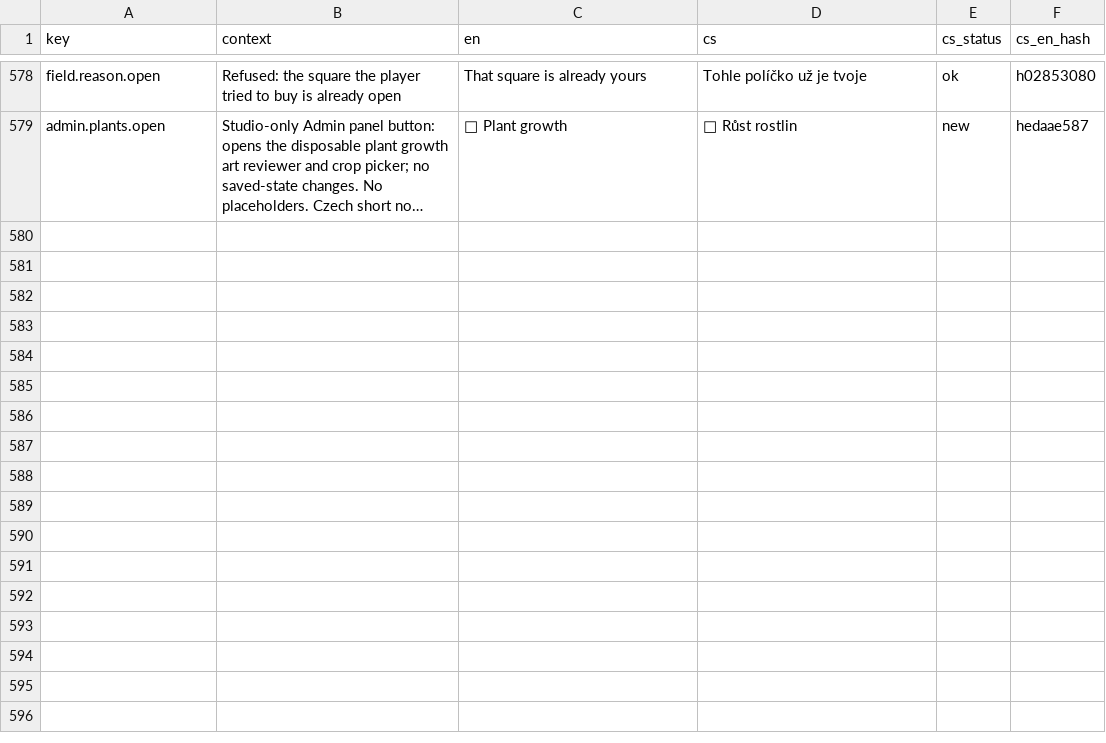
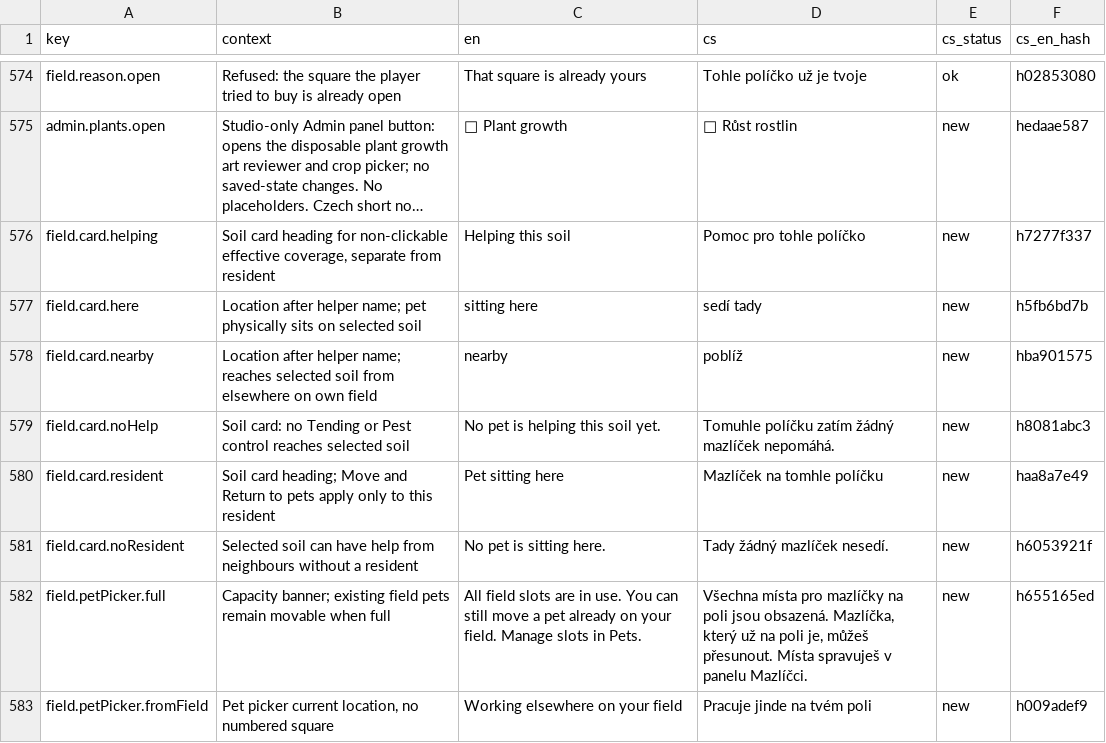
Before and after one commit to ales-re-sources/Pawvest, a CSV file: localization/strings.csv, drawn as a sheet; only a part is shown, gaps mark what is left out; long unchanged cells end in …; the diff covers the shown part only; the diff names each change by its address in the sheet, - before the commit and + after, or states it on an @@ line.

Commit message:
Clarify soil pet coverage and allow direct follower placement

```diff
--- a/localization/strings.csv
+++ b/localization/strings.csv
+row 576: field.card.helping | Soil card heading for non-clickable effective coverage, separate from resident | Helping this soil | Pomoc pro tohle políčko | new | h7277f337
+row 577: field.card.here | Location after helper name; pet physically sits on selected soil | sitting here | sedí tady | new | h5fb6bd7b
+row 578: field.card.nearby | Location after helper name; reaches selected soil from elsewhere on own field | nearby | poblíž | new | hba901575
+row 579: field.card.noHelp | Soil card: no Tending or Pest control reaches selected soil | No pet is helping this soil yet. | Tomuhle políčku zatím žádný mazlíček nepomáhá. | new | h8081abc3
+row 580: field.card.resident | Soil card heading; Move and Return to pets apply only to this resident | Pet sitting here | Mazlíček na tomhle políčku | new | haa8a7e49
+row 581: field.card.noResident | Selected soil can have help from neighbours without a resident | No pet is sitting here. | Tady žádný mazlíček nesedí. | new | h6053921f
+row 582: field.petPicker.full | Capacity banner; existing field pets remain movable when full | All field slots are in use. You can still move a pet already on your field. Manage slots in Pets. | Všechna místa pro mazlíčky na poli jsou obsazená. Mazlíčka, který už na poli je, můžeš přesunout. Místa spravuješ v panelu Mazlíčci. | new | h655165ed
+row 583: field.petPicker.fromField | Pet picker current location, no numbered square | Working elsewhere on your field | Pracuje jinde na tvém poli | new | h009adef9
```
Also changed, not shown: 7 added rows, 4 removed rows and 44 edited cells elsewhere in this file, 11 other files.
